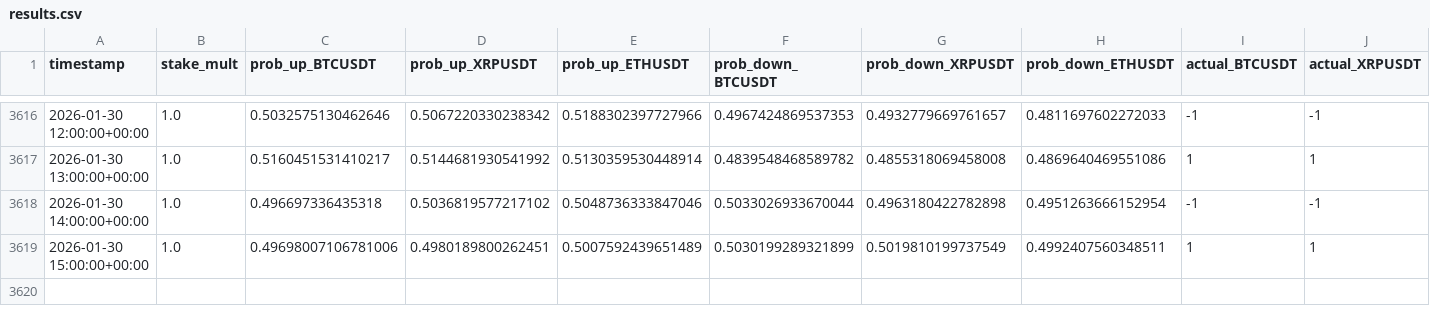
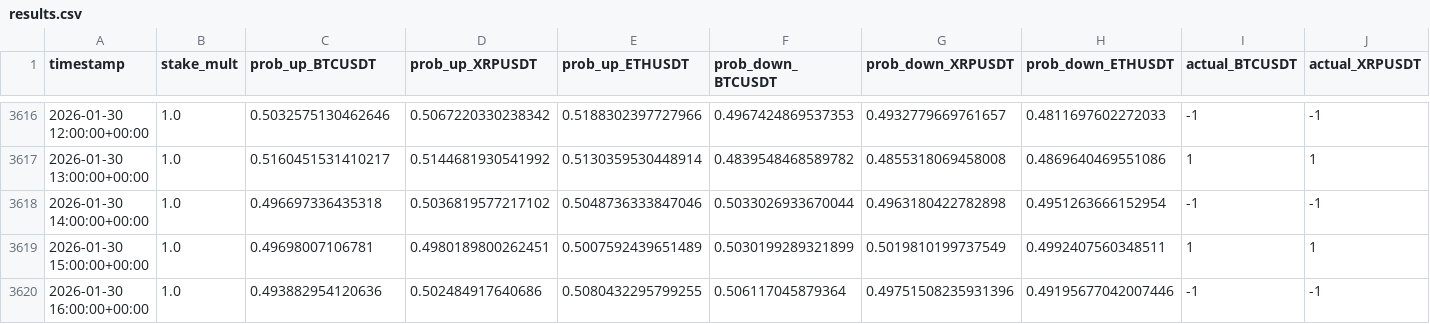
Before and after one commit to mtumalan/csvreader, a CSV file: data/results.csv, drawn as a sheet; only a part is shown, gaps mark what is left out; rows hold the shown columns only; the diff names each change by its address in the sheet, - before the commit and + after, or states it on an @@ line.

Commit message:
auto: append results up to 2026-01-30 20:00:11 UTC

```diff
--- a/data/results.csv
+++ b/data/results.csv
-C3619 (prob_up_BTCUSDT): 0.49698007106781006
+C3619 (prob_up_BTCUSDT): 0.49698007106781
+row 3620: 2026-01-30 16:00:00+00:00 | 1.0 | 0.493882954120636 | 0.502484917640686 | 0.5080432295799255 | 0.506117045879364 | 0.49751508235931396 | 0.49195677042007446 | -1 | -1
```
